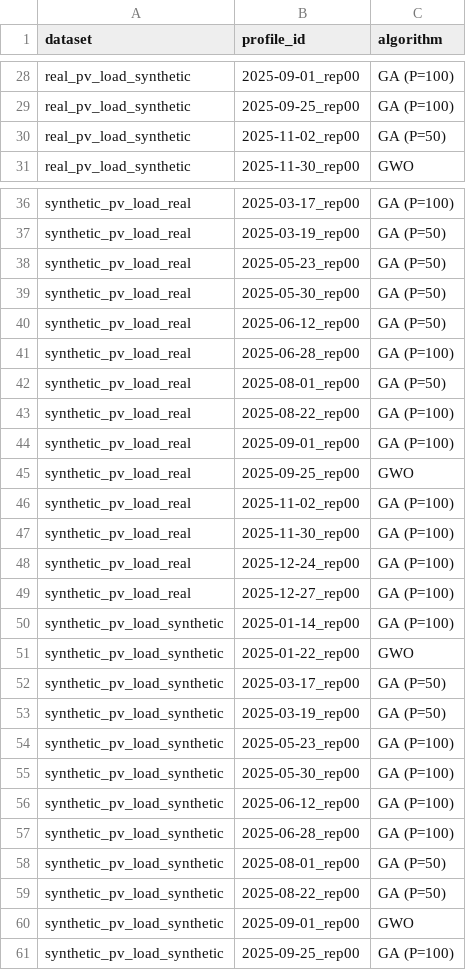
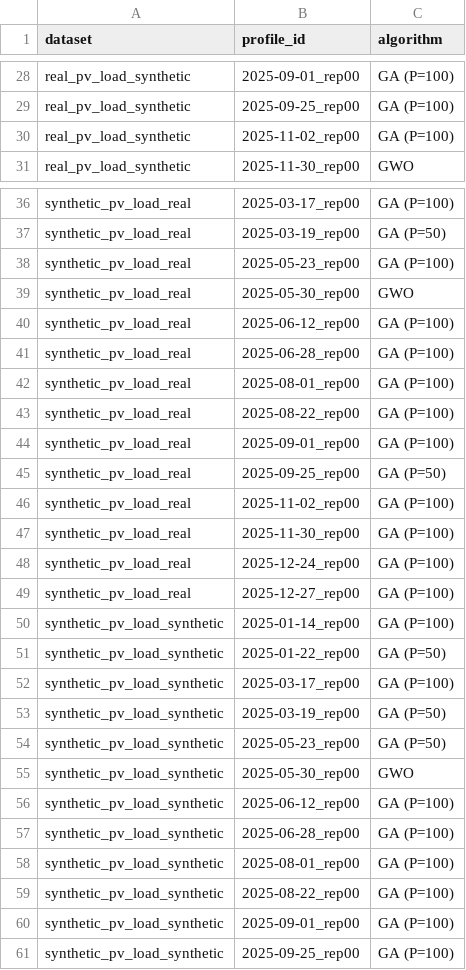
Before and after one commit to Kristof30001/Allamvizs, a CSV file: ekim2339_proj/outputs/tables/results_2x2_benchmark_winners.csv, drawn as a sheet; only a part is shown, gaps mark what is left out; the diff covers the shown part only.

```diff
--- a/ekim2339_proj/outputs/tables/results_2x2_benchmark_winners.csv
+++ b/ekim2339_proj/outputs/tables/results_2x2_benchmark_winners.csv
@@ -29,3 +29,3 @@ real_pv_load_synthetic,2025-09-01_rep00,GA (P=100)
 real_pv_load_synthetic,2025-09-25_rep00,GA (P=100)
-real_pv_load_synthetic,2025-11-02_rep00,GA (P=50)
+real_pv_load_synthetic,2025-11-02_rep00,GA (P=100)
 real_pv_load_synthetic,2025-11-30_rep00,GWO
@@ -37,10 +37,10 @@ synthetic_pv_load_real,2025-03-17_rep00,GA (P=100)
 synthetic_pv_load_real,2025-03-19_rep00,GA (P=50)
-synthetic_pv_load_real,2025-05-23_rep00,GA (P=50)
-synthetic_pv_load_real,2025-05-30_rep00,GA (P=50)
-synthetic_pv_load_real,2025-06-12_rep00,GA (P=50)
+synthetic_pv_load_real,2025-05-23_rep00,GA (P=100)
+synthetic_pv_load_real,2025-05-30_rep00,GWO
+synthetic_pv_load_real,2025-06-12_rep00,GA (P=100)
 synthetic_pv_load_real,2025-06-28_rep00,GA (P=100)
-synthetic_pv_load_real,2025-08-01_rep00,GA (P=50)
+synthetic_pv_load_real,2025-08-01_rep00,GA (P=100)
 synthetic_pv_load_real,2025-08-22_rep00,GA (P=100)
 synthetic_pv_load_real,2025-09-01_rep00,GA (P=100)
-synthetic_pv_load_real,2025-09-25_rep00,GWO
+synthetic_pv_load_real,2025-09-25_rep00,GA (P=50)
 synthetic_pv_load_real,2025-11-02_rep00,GA (P=100)
@@ -50,12 +50,12 @@ synthetic_pv_load_real,2025-12-27_rep00,GA (P=100)
 synthetic_pv_load_synthetic,2025-01-14_rep00,GA (P=100)
-synthetic_pv_load_synthetic,2025-01-22_rep00,GWO
-synthetic_pv_load_synthetic,2025-03-17_rep00,GA (P=50)
+synthetic_pv_load_synthetic,2025-01-22_rep00,GA (P=50)
+synthetic_pv_load_synthetic,2025-03-17_rep00,GA (P=100)
 synthetic_pv_load_synthetic,2025-03-19_rep00,GA (P=50)
-synthetic_pv_load_synthetic,2025-05-23_rep00,GA (P=100)
-synthetic_pv_load_synthetic,2025-05-30_rep00,GA (P=100)
+synthetic_pv_load_synthetic,2025-05-23_rep00,GA (P=50)
+synthetic_pv_load_synthetic,2025-05-30_rep00,GWO
 synthetic_pv_load_synthetic,2025-06-12_rep00,GA (P=100)
 synthetic_pv_load_synthetic,2025-06-28_rep00,GA (P=100)
-synthetic_pv_load_synthetic,2025-08-01_rep00,GA (P=50)
-synthetic_pv_load_synthetic,2025-08-22_rep00,GA (P=50)
-synthetic_pv_load_synthetic,2025-09-01_rep00,GWO
+synthetic_pv_load_synthetic,2025-08-01_rep00,GA (P=100)
+synthetic_pv_load_synthetic,2025-08-22_rep00,GA (P=100)
+synthetic_pv_load_synthetic,2025-09-01_rep00,GA (P=100)
 synthetic_pv_load_synthetic,2025-09-25_rep00,GA (P=100)
```
Also changed, not shown: 16 edited cells elsewhere in this file, ekim2339_proj/outputs/tables/results_2x2_benchmark_gaps.csv, ekim2339_proj/outputs/tables/results_2x2_benchmark_summary.csv, 38 other files.
